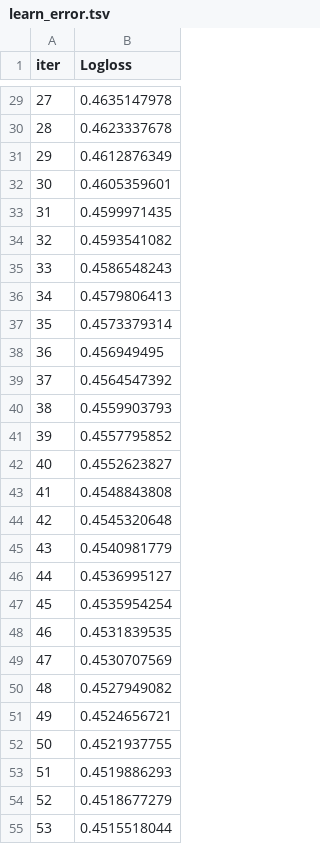
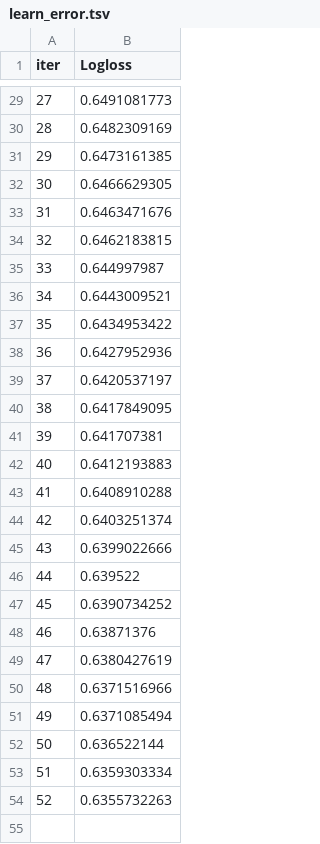
Before and after one commit to PavelShunkevich/articles, a TSV file: model_quality_monitoring/catboost_info/learn_error.tsv, drawn as a sheet; only a part is shown, gaps mark what is left out; the diff covers the shown part only.

```diff
--- a/model_quality_monitoring/catboost_info/learn_error.tsv
+++ b/model_quality_monitoring/catboost_info/learn_error.tsv
@@ -29,27 +29,26 @@ iter	Logloss
-27	0.4635147978
-28	0.4623337678
-29	0.4612876349
-30	0.4605359601
-31	0.4599971435
-32	0.4593541082
-33	0.4586548243
-34	0.4579806413
-35	0.4573379314
-36	0.456949495
-37	0.4564547392
-38	0.4559903793
-39	0.4557795852
-40	0.4552623827
-41	0.4548843808
-42	0.4545320648
-43	0.4540981779
-44	0.4536995127
-45	0.4535954254
-46	0.4531839535
-47	0.4530707569
-48	0.4527949082
-49	0.4524656721
-50	0.4521937755
-51	0.4519886293
-52	0.4518677279
-53	0.4515518044
+27	0.6491081773
+28	0.6482309169
+29	0.6473161385
+30	0.6466629305
+31	0.6463471676
+32	0.6462183815
+33	0.644997987
+34	0.6443009521
+35	0.6434953422
+36	0.6427952936
+37	0.6420537197
+38	0.6417849095
+39	0.641707381
+40	0.6412193883
+41	0.6408910288
+42	0.6403251374
+43	0.6399022666
+44	0.639522
+45	0.6390734252
+46	0.63871376
+47	0.6380427619
+48	0.6371516966
+49	0.6371085494
+50	0.636522144
+51	0.6359303334
+52	0.6355732263
```
Also changed, not shown: 44 removed rows and 27 edited cells elsewhere in this file, model_quality_monitoring/catboost_info/test_error.tsv, model_quality_monitoring/catboost_info/time_left.tsv, 4 other files.
